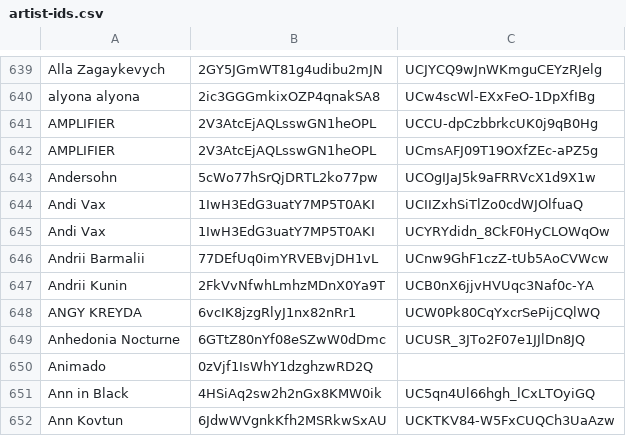
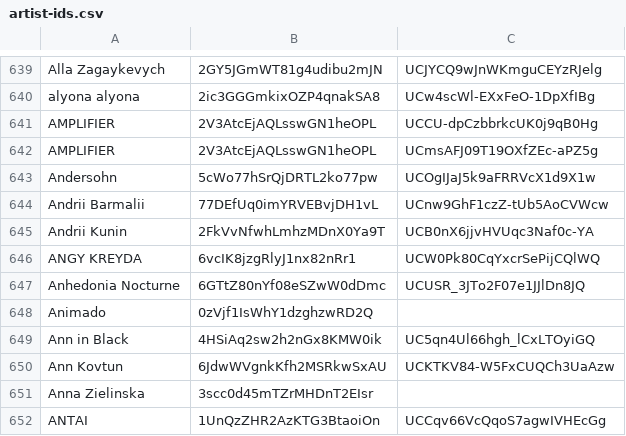
Before and after one commit to undead404/ukraiinska-nova, a CSV file: artist-ids.csv, drawn as a sheet; only a part is shown, gaps mark what is left out; the shorter side is filled out with more unchanged rows; the diff names each change by its address in the sheet, - before the commit and + after, or states it on an @@ line.

Commit message:
remove Andi Vax

```diff
--- a/artist-ids.csv
+++ b/artist-ids.csv
-row 644: Andi Vax | 1IwH3EdG3uatY7MP5T0AKI | UCIIZxhSiTlZo0cdWJOlfuaQ
-row 645: Andi Vax | 1IwH3EdG3uatY7MP5T0AKI | UCYRYdidn_8CkF0HyCLOWqOw
```
